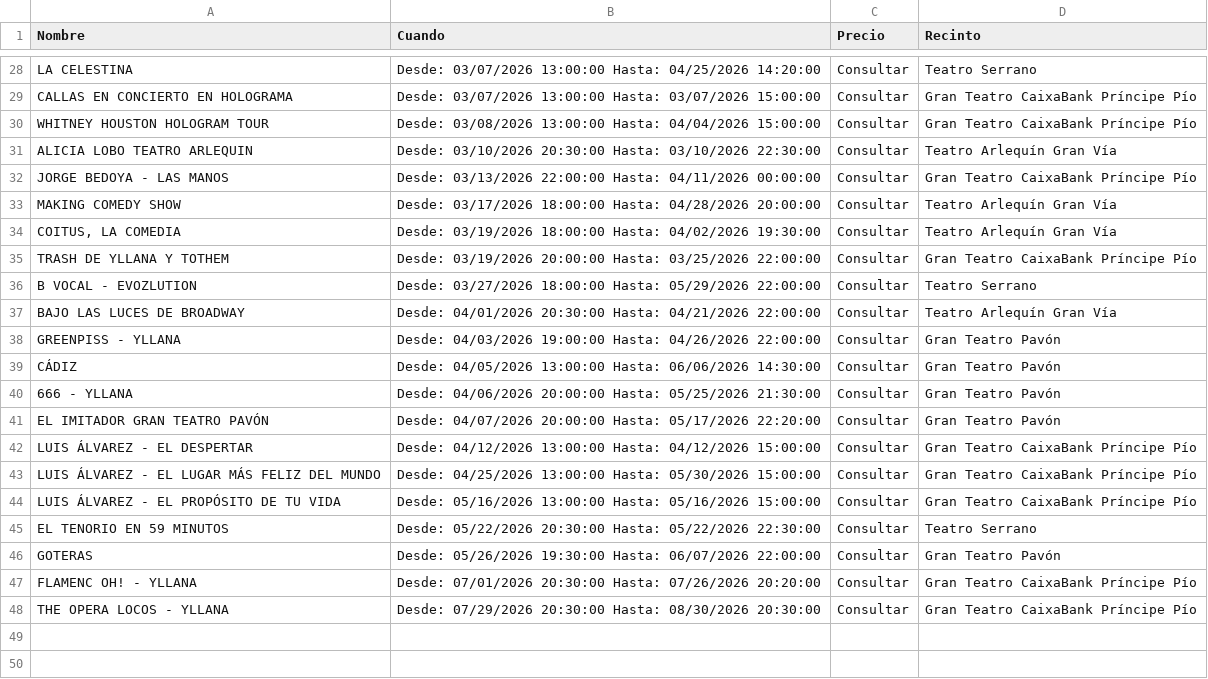
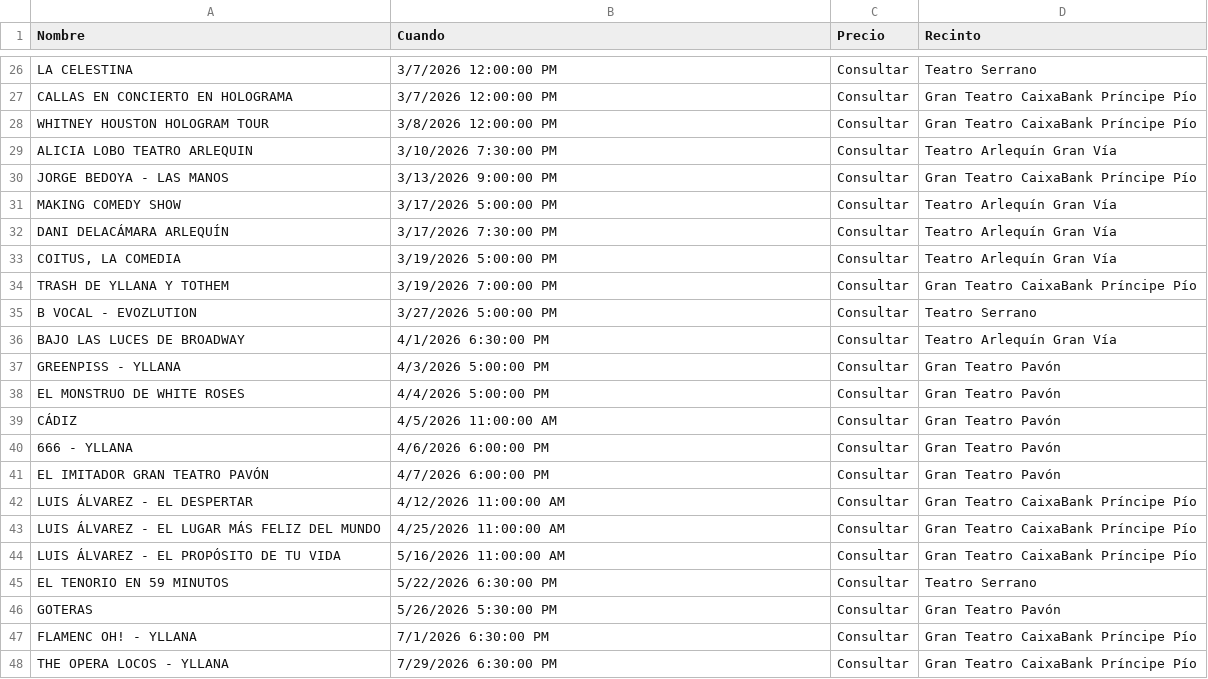
Before and after one commit to valonsot/Proticketing, a CSV file: eventos_abonoteatro_proticketing.csv, drawn as a sheet; only a part is shown, gaps mark what is left out; the diff covers the shown part only.

```diff
--- a/eventos_abonoteatro_proticketing.csv
+++ b/eventos_abonoteatro_proticketing.csv
@@ -28,21 +26,23 @@
-"LA CELESTINA";"Desde: 03/07/2026 13:00:00 Hasta: 04/25/2026 14:20:00";"Consultar";"Teatro Serrano"
-"CALLAS EN CONCIERTO  EN HOLOGRAMA";"Desde: 03/07/2026 13:00:00 Hasta: 03/07/2026 15:00:00";"Consultar";"Gran Teatro CaixaBank Príncipe Pío"
-"WHITNEY HOUSTON HOLOGRAM TOUR";"Desde: 03/08/2026 13:00:00 Hasta: 04/04/2026 15:00:00";"Consultar";"Gran Teatro CaixaBank Príncipe Pío"
-"ALICIA LOBO TEATRO ARLEQUIN";"Desde: 03/10/2026 20:30:00 Hasta: 03/10/2026 22:30:00";"Consultar";"Teatro Arlequín Gran Vía"
-"JORGE BEDOYA - LAS MANOS";"Desde: 03/13/2026 22:00:00 Hasta: 04/11/2026 00:00:00";"Consultar";"Gran Teatro CaixaBank Príncipe Pío"
-"MAKING COMEDY SHOW";"Desde: 03/17/2026 18:00:00 Hasta: 04/28/2026 20:00:00";"Consultar";"Teatro Arlequín Gran Vía"
-"COITUS, LA COMEDIA";"Desde: 03/19/2026 18:00:00 Hasta: 04/02/2026 19:30:00";"Consultar";"Teatro Arlequín Gran Vía"
-"TRASH DE YLLANA Y TOTHEM";"Desde: 03/19/2026 20:00:00 Hasta: 03/25/2026 22:00:00";"Consultar";"Gran Teatro CaixaBank Príncipe Pío"
-"B VOCAL - EVOZLUTION";"Desde: 03/27/2026 18:00:00 Hasta: 05/29/2026 22:00:00";"Consultar";"Teatro Serrano"
-"BAJO LAS LUCES DE BROADWAY";"Desde: 04/01/2026 20:30:00 Hasta: 04/21/2026 22:00:00";"Consultar";"Teatro Arlequín Gran Vía"
-"GREENPISS - YLLANA";"Desde: 04/03/2026 19:00:00 Hasta: 04/26/2026 22:00:00";"Consultar";"Gran Teatro Pavón"
-"CÁDIZ";"Desde: 04/05/2026 13:00:00 Hasta: 06/06/2026 14:30:00";"Consultar";"Gran Teatro Pavón"
-"666 - YLLANA";"Desde: 04/06/2026 20:00:00 Hasta: 05/25/2026 21:30:00";"Consultar";"Gran Teatro Pavón"
-"EL IMITADOR GRAN TEATRO PAVÓN";"Desde: 04/07/2026 20:00:00 Hasta: 05/17/2026 22:20:00";"Consultar";"Gran Teatro Pavón"
-"LUIS ÁLVAREZ - EL DESPERTAR";"Desde: 04/12/2026 13:00:00 Hasta: 04/12/2026 15:00:00";"Consultar";"Gran Teatro CaixaBank Príncipe Pío"
-"LUIS ÁLVAREZ - EL LUGAR MÁS FELIZ DEL MUNDO";"Desde: 04/25/2026 13:00:00 Hasta: 05/30/2026 15:00:00";"Consultar";"Gran Teatro CaixaBank Príncipe Pío"
-"LUIS ÁLVAREZ - EL PROPÓSITO DE TU VIDA";"Desde: 05/16/2026 13:00:00 Hasta: 05/16/2026 15:00:00";"Consultar";"Gran Teatro CaixaBank Príncipe Pío"
-"EL TENORIO EN 59 MINUTOS";"Desde: 05/22/2026 20:30:00 Hasta: 05/22/2026 22:30:00";"Consultar";"Teatro Serrano"
-"GOTERAS";"Desde: 05/26/2026 19:30:00 Hasta: 06/07/2026 22:00:00";"Consultar";"Gran Teatro Pavón"
-"FLAMENC OH! - YLLANA";"Desde: 07/01/2026 20:30:00 Hasta: 07/26/2026 20:20:00";"Consultar";"Gran Teatro CaixaBank Príncipe Pío"
-"THE OPERA LOCOS - YLLANA";"Desde: 07/29/2026 20:30:00 Hasta: 08/30/2026 20:30:00";"Consultar";"Gran Teatro CaixaBank Príncipe Pío"
+"LA CELESTINA";"3/7/2026 12:00:00 PM";"Consultar";"Teatro Serrano"
+"CALLAS EN CONCIERTO  EN HOLOGRAMA";"3/7/2026 12:00:00 PM";"Consultar";"Gran Teatro CaixaBank Príncipe Pío"
+"WHITNEY HOUSTON HOLOGRAM TOUR";"3/8/2026 12:00:00 PM";"Consultar";"Gran Teatro CaixaBank Príncipe Pío"
+"ALICIA LOBO TEATRO ARLEQUIN";"3/10/2026 7:30:00 PM";"Consultar";"Teatro Arlequín Gran Vía"
+"JORGE BEDOYA - LAS MANOS";"3/13/2026 9:00:00 PM";"Consultar";"Gran Teatro CaixaBank Príncipe Pío"
+"MAKING COMEDY SHOW";"3/17/2026 5:00:00 PM";"Consultar";"Teatro Arlequín Gran Vía"
+"DANI DELACÁMARA ARLEQUÍN";"3/17/2026 7:30:00 PM";"Consultar";"Teatro Arlequín Gran Vía"
+"COITUS, LA COMEDIA";"3/19/2026 5:00:00 PM";"Consultar";"Teatro Arlequín Gran Vía"
+"TRASH DE YLLANA Y TOTHEM";"3/19/2026 7:00:00 PM";"Consultar";"Gran Teatro CaixaBank Príncipe Pío"
+"B VOCAL - EVOZLUTION";"3/27/2026 5:00:00 PM";"Consultar";"Teatro Serrano"
+"BAJO LAS LUCES DE BROADWAY";"4/1/2026 6:30:00 PM";"Consultar";"Teatro Arlequín Gran Vía"
+"GREENPISS - YLLANA";"4/3/2026 5:00:00 PM";"Consultar";"Gran Teatro Pavón"
+"EL MONSTRUO DE WHITE ROSES";"4/4/2026 5:00:00 PM";"Consultar";"Gran Teatro Pavón"
+"CÁDIZ";"4/5/2026 11:00:00 AM";"Consultar";"Gran Teatro Pavón"
+"666 - YLLANA";"4/6/2026 6:00:00 PM";"Consultar";"Gran Teatro Pavón"
+"EL IMITADOR GRAN TEATRO PAVÓN";"4/7/2026 6:00:00 PM";"Consultar";"Gran Teatro Pavón"
+"LUIS ÁLVAREZ - EL DESPERTAR";"4/12/2026 11:00:00 AM";"Consultar";"Gran Teatro CaixaBank Príncipe Pío"
+"LUIS ÁLVAREZ - EL LUGAR MÁS FELIZ DEL MUNDO";"4/25/2026 11:00:00 AM";"Consultar";"Gran Teatro CaixaBank Príncipe Pío"
+"LUIS ÁLVAREZ - EL PROPÓSITO DE TU VIDA";"5/16/2026 11:00:00 AM";"Consultar";"Gran Teatro CaixaBank Príncipe Pío"
+"EL TENORIO EN 59 MINUTOS";"5/22/2026 6:30:00 PM";"Consultar";"Teatro Serrano"
+"GOTERAS";"5/26/2026 5:30:00 PM";"Consultar";"Gran Teatro Pavón"
+"FLAMENC OH! - YLLANA";"7/1/2026 6:30:00 PM";"Consultar";"Gran Teatro CaixaBank Príncipe Pío"
+"THE OPERA LOCOS - YLLANA";"7/29/2026 6:30:00 PM";"Consultar";"Gran Teatro CaixaBank Príncipe Pío"
```
Also changed, not shown: 6 added rows, 8 removed rows and 18 edited cells elsewhere in this file.
